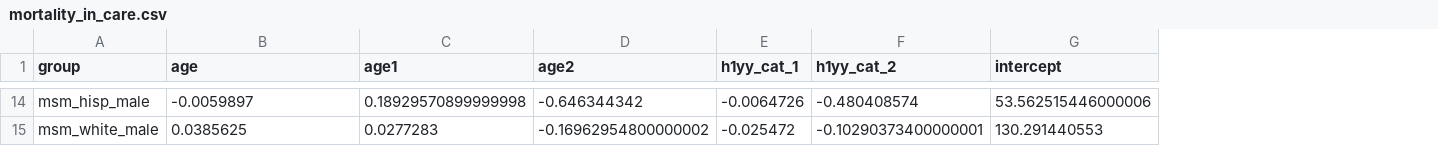
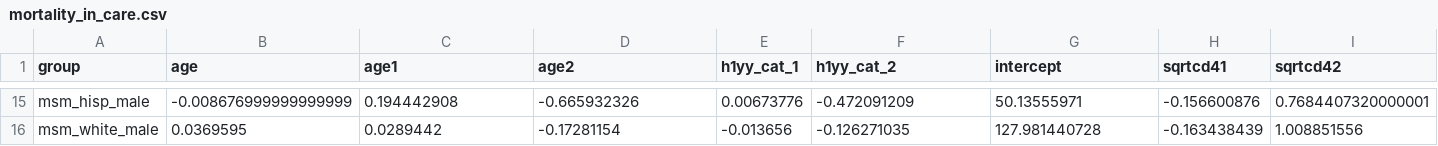
Before and after one commit to PearlHivModelingTeam/pearlModel, a CSV file: param/param/mortality_in_care.csv, drawn as a sheet; only a part is shown, gaps mark what is left out; addresses are those after the commit; the diff covers the shown part only; the diff names each change by its address in the sheet, - before the commit and + after, or states it on an @@ line.

Commit message:
Mortality Update 8

```diff
--- a/param/param/mortality_in_care.csv
+++ b/param/param/mortality_in_care.csv
+column H (sqrtcd41), rows 15-16: -0.156600876 | -0.163438439
+column I (sqrtcd42), rows 15-16: 0.7684407320000001 | 1.008851556
-B15 (age): -0.0059897
+B15 (age): -0.008676999999999999
-C15 (age1): 0.18929570899999998
+C15 (age1): 0.194442908
-D15 (age2): -0.646344342
+D15 (age2): -0.665932326
-E15 (h1yy_cat_1): -0.0064726
+E15 (h1yy_cat_1): 0.00673776
-F15 (h1yy_cat_2): -0.480408574
+F15 (h1yy_cat_2): -0.472091209
-G15 (intercept): 53.562515446000006
+G15 (intercept): 50.13555971
-B16 (age): 0.0385625
+B16 (age): 0.0369595
-C16 (age1): 0.0277283
+C16 (age1): 0.0289442
-D16 (age2): -0.16962954800000002
+D16 (age2): -0.17281154
-E16 (h1yy_cat_1): -0.025472
+E16 (h1yy_cat_1): -0.013656
-F16 (h1yy_cat_2): -0.10290373400000001
+F16 (h1yy_cat_2): -0.126271035
-G16 (intercept): 130.291440553
+G16 (intercept): 127.981440728
```
Also changed, not shown: 2 added rows, 1 removed row and 92 edited cells elsewhere in this file, param/param/mortality_in_care_age.csv, param/param/mortality_in_care_sqrtcd4.csv, 4 other files.
